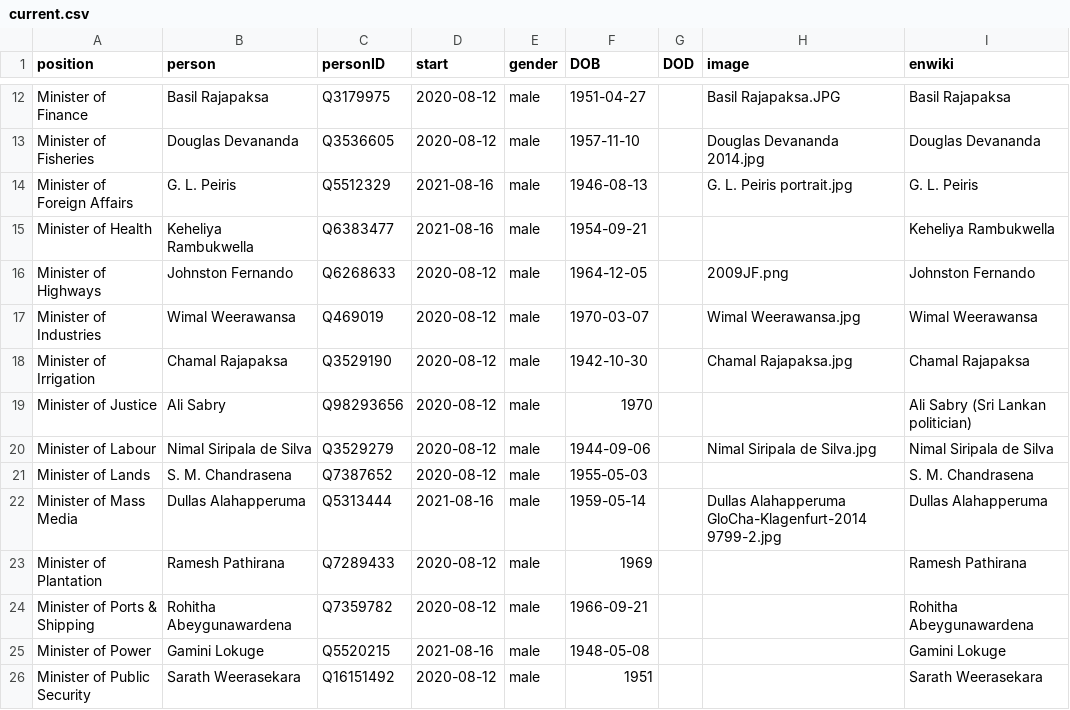
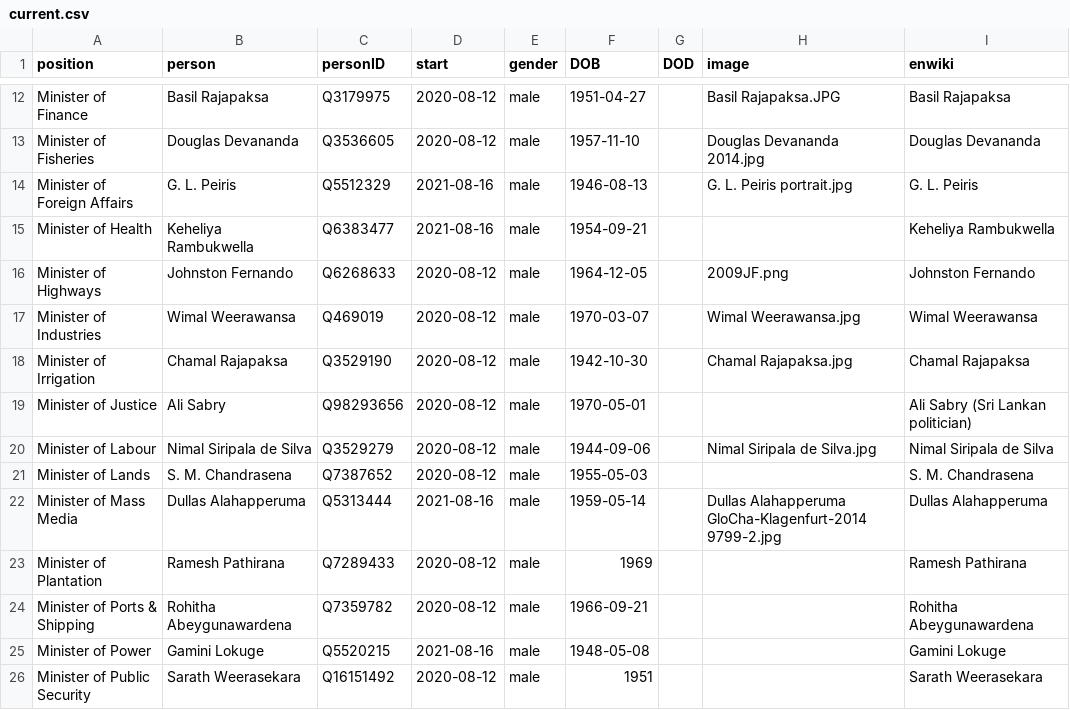
Before and after one commit to every-politician-scrapers/sri-lanka-cabinet, a CSV file: html/current.csv, drawn as a sheet; only a part is shown, gaps mark what is left out.

```diff
--- a/html/current.csv
+++ b/html/current.csv
@@ -18,3 +18,3 @@ Minister of Industries,Wimal Weerawansa,Q469019,2020-08-12,male,1970-03-07,,Wima
 Minister of Irrigation,Chamal Rajapaksa,Q3529190,2020-08-12,male,1942-10-30,,Chamal Rajapaksa.jpg,Chamal Rajapaksa
-Minister of Justice,Ali Sabry,Q98293656,2020-08-12,male,1970,,,Ali Sabry (Sri Lankan politician)
+Minister of Justice,Ali Sabry,Q98293656,2020-08-12,male,1970-05-01,,,Ali Sabry (Sri Lankan politician)
 Minister of Labour,Nimal Siripala de Silva,Q3529279,2020-08-12,male,1944-09-06,,Nimal Siripala de Silva.jpg,Nimal Siripala de Silva
```
Also changed, not shown: html/holders21.csv.
